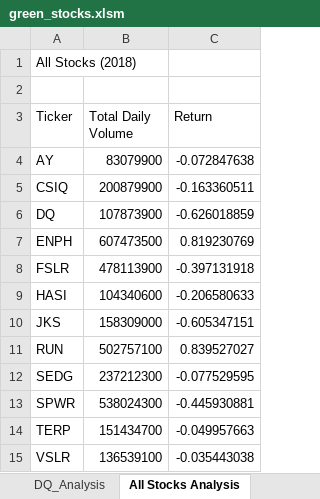
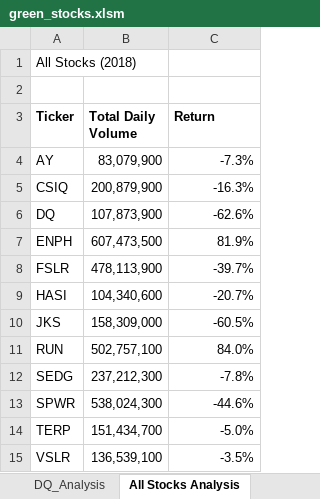
Before and after one commit to Jimena-QM/stock_analysis, an Excel workbook: green_stocks.xlsm, sheet All Stocks Analysis, drawn as a sheet; values as stored, in another font and other column widths than the file's, no borders; charts and pictures not drawn; the diff names each change by its address in the sheet, - before the commit and + after, or states it on an @@ line.

Commit message:
Final Version Module 2 with Format inside AllStock
Added formatting Sub to AllStocksAnalysis to get starter time
2017 = 1.550781 seconds
2018 = 1.636719 seconds

```diff
--- a/green_stocks.xlsm (sheet All Stocks Analysis)
+++ b/green_stocks.xlsm (sheet All Stocks Analysis)
-A3:C3 bold: off
+A3:C3 bold: on
-B4 (Total Daily Volume): 83079900
+B4 (Total Daily Volume): 83,079,900
-C4 (Return): -0.072847638
+C4 (Return): -7.3%
-B5 (Total Daily Volume): 200879900
+B5 (Total Daily Volume): 200,879,900
-C5 (Return): -0.163360511
+C5 (Return): -16.3%
-B6 (Total Daily Volume): 107873900
+B6 (Total Daily Volume): 107,873,900
-C6 (Return): -0.626018859
+C6 (Return): -62.6%
-B7 (Total Daily Volume): 607473500
+B7 (Total Daily Volume): 607,473,500
-C7 (Return): 0.819230769
+C7 (Return): 81.9%
-B8 (Total Daily Volume): 478113900
+B8 (Total Daily Volume): 478,113,900
-C8 (Return): -0.397131918
+C8 (Return): -39.7%
-B9 (Total Daily Volume): 104340600
+B9 (Total Daily Volume): 104,340,600
-C9 (Return): -0.206580633
+C9 (Return): -20.7%
-B10 (Total Daily Volume): 158309000
+B10 (Total Daily Volume): 158,309,000
-C10 (Return): -0.605347151
+C10 (Return): -60.5%
-B11 (Total Daily Volume): 502757100
+B11 (Total Daily Volume): 502,757,100
-C11 (Return): 0.839527027
+C11 (Return): 84.0%
-B12 (Total Daily Volume): 237212300
+B12 (Total Daily Volume): 237,212,300
-C12 (Return): -0.077529595
+C12 (Return): -7.8%
-B13 (Total Daily Volume): 538024300
+B13 (Total Daily Volume): 538,024,300
-C13 (Return): -0.445930881
+C13 (Return): -44.6%
-B14 (Total Daily Volume): 151434700
+B14 (Total Daily Volume): 151,434,700
-C14 (Return): -0.049957663
+C14 (Return): -5.0%
-B15 (Total Daily Volume): 136539100
+B15 (Total Daily Volume): 136,539,100
-C15 (Return): -0.035443038
+C15 (Return): -3.5%
```
Also changed, not shown: charts or pictures.
